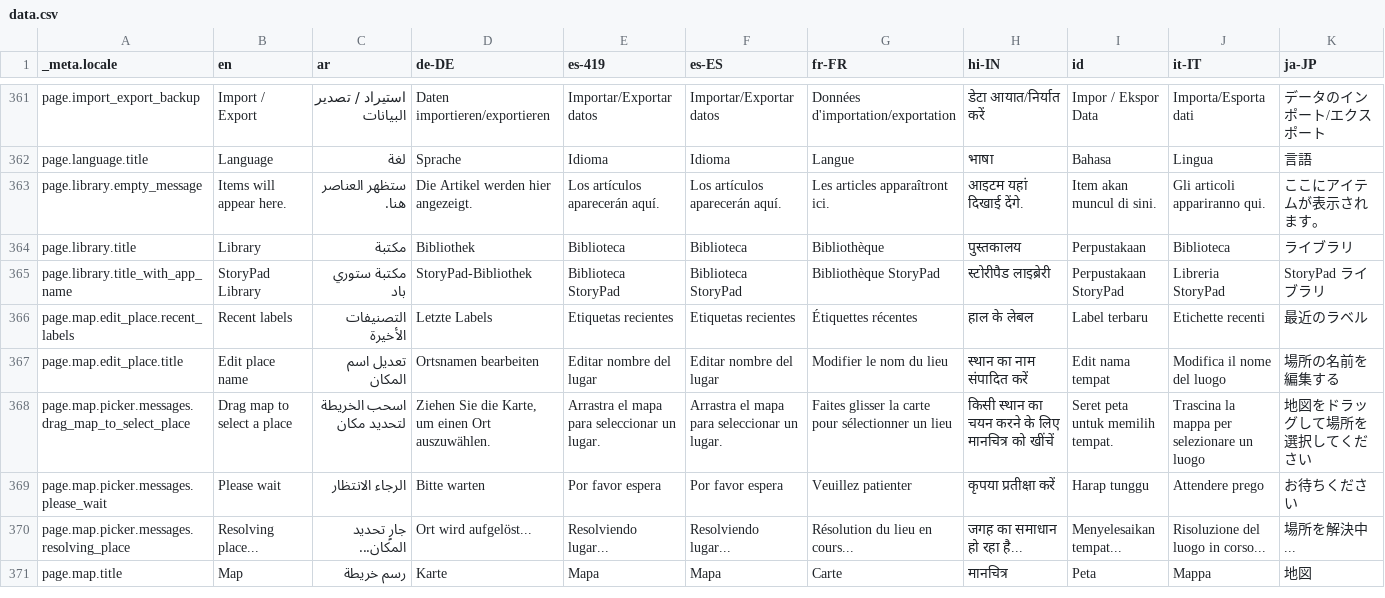
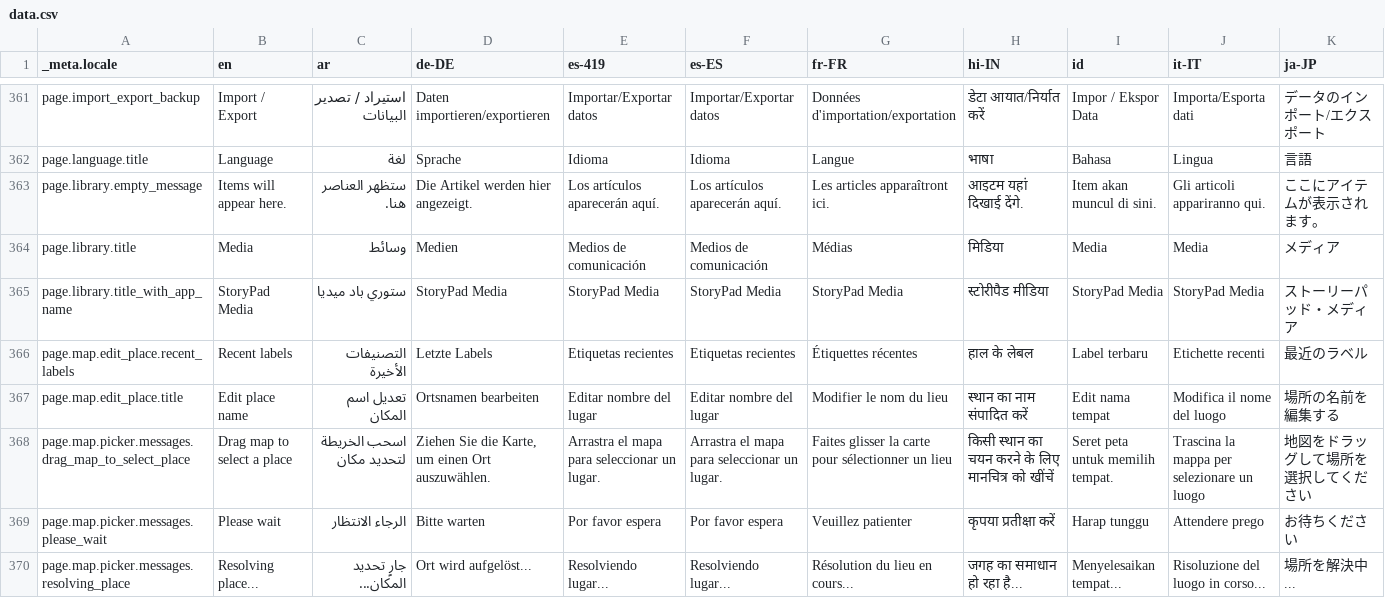
Before and after one commit to theachoem/storypad, a CSV file: bin/localization/data.csv, drawn as a sheet; only a part is shown, gaps mark what is left out; the shorter side is filled out with more unchanged rows; the diff covers the shown part only; the diff names each change by its address in the sheet, - before the commit and + after, or states it on an @@ line.

Commit message:
Rename Library to Media for better representation for both image & voice

```diff
--- a/bin/localization/data.csv
+++ b/bin/localization/data.csv
-B364 (en): Library
+B364 (en): Media
-C364 (ar): مكتبة
+C364 (ar): وسائط
-D364 (de-DE): Bibliothek
+D364 (de-DE): Medien
-E364 (es-419): Biblioteca
+E364 (es-419): Medios de comunicación
-F364 (es-ES): Biblioteca
+F364 (es-ES): Medios de comunicación
-G364 (fr-FR): Bibliothèque
+G364 (fr-FR): Médias
-H364 (hi-IN): पुस्तकालय
+H364 (hi-IN): मिडिया
-I364 (id): Perpustakaan
+I364 (id): Media
-J364 (it-IT): Biblioteca
+J364 (it-IT): Media
-K364 (ja-JP): ライブラリ
+K364 (ja-JP): メディア
-B365 (en): StoryPad Library
+B365 (en): StoryPad Media
-C365 (ar): مكتبة ستوري باد
+C365 (ar): ستوري باد ميديا
-D365 (de-DE): StoryPad-Bibliothek
+D365 (de-DE): StoryPad Media
-E365 (es-419): Biblioteca StoryPad
+E365 (es-419): StoryPad Media
-F365 (es-ES): Biblioteca StoryPad
+F365 (es-ES): StoryPad Media
-G365 (fr-FR): Bibliothèque StoryPad
+G365 (fr-FR): StoryPad Media
-H365 (hi-IN): स्टोरीपैड लाइब्रेरी
+H365 (hi-IN): स्टोरीपैड मीडिया
-I365 (id): Perpustakaan StoryPad
+I365 (id): StoryPad Media
-J365 (it-IT): Libreria StoryPad
+J365 (it-IT): StoryPad Media
-K365 (ja-JP): StoryPad ライブラリ
+K365 (ja-JP): ストーリーパッド・メディア
```
Also changed, not shown: 20 edited cells elsewhere in this file, 22 other files.
